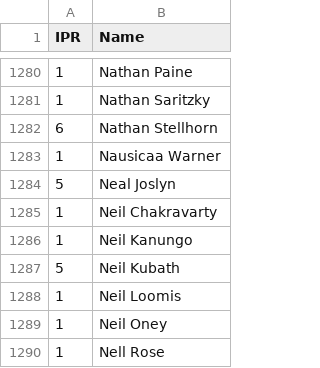
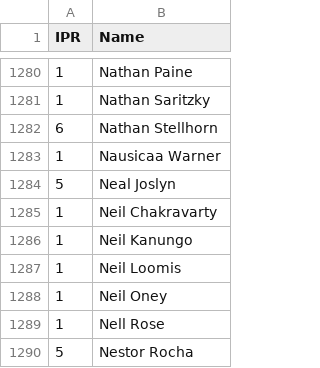
Before and after one commit to Kellan14/kellanator, a CSV file: mnp-data-archive/IPR.csv, drawn as a sheet; only a part is shown, gaps mark what is left out; the shorter side is filled out with more unchanged rows.

```diff
--- a/mnp-data-archive/IPR.csv
+++ b/mnp-data-archive/IPR.csv
@@ -1286,3 +1286,2 @@ IPR,Name
 1,Neil Kanungo
-5,Neil Kubath
 1,Neil Loomis
```
Also changed, not shown: mnp-data-archive/posts_admin.csv, mnp-data-archive/season-all_players.csv, 21 other files.
